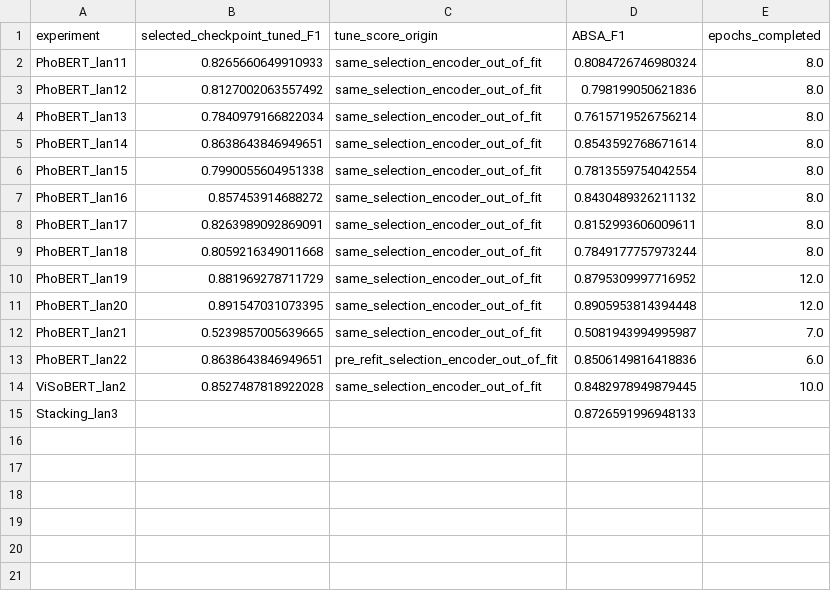
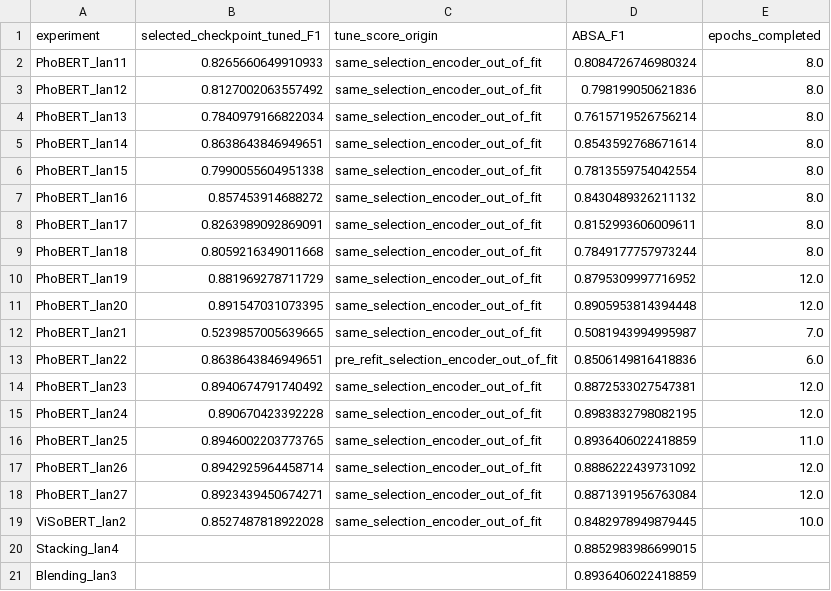
Before and after one commit to rosenhi1999-commits/KPDLWEB, a CSV file: ci_training_comparison.csv, drawn as a sheet.

```diff
--- a/ci_training_comparison.csv
+++ b/ci_training_comparison.csv
@@ -13,3 +13,9 @@ PhoBERT_lan21,0.5239857005639665,same_selection_encoder_out_of_fit,0.50819439949
 PhoBERT_lan22,0.8638643846949651,pre_refit_selection_encoder_out_of_fit,0.8506149816418836,6.0
+PhoBERT_lan23,0.8940674791740492,same_selection_encoder_out_of_fit,0.8872533027547381,12.0
+PhoBERT_lan24,0.890670423392228,same_selection_encoder_out_of_fit,0.8983832798082195,12.0
+PhoBERT_lan25,0.8946002203773765,same_selection_encoder_out_of_fit,0.8936406022418859,11.0
+PhoBERT_lan26,0.8942925964458714,same_selection_encoder_out_of_fit,0.8886222439731092,12.0
+PhoBERT_lan27,0.8923439450674271,same_selection_encoder_out_of_fit,0.8871391956763084,12.0
 ViSoBERT_lan2,0.8527487818922028,same_selection_encoder_out_of_fit,0.8482978949879445,10.0
-Stacking_lan3,,,0.8726591996948133,
+Stacking_lan4,,,0.8852983986699015,
+Blending_lan3,,,0.8936406022418859,
```
Also changed, not shown: all_experiments.csv, train_only_comparison.csv, 37 other files.
